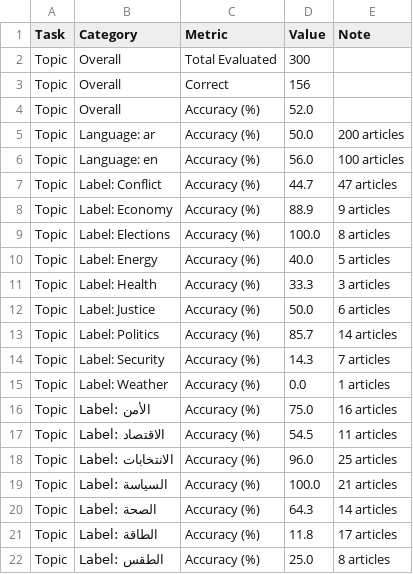
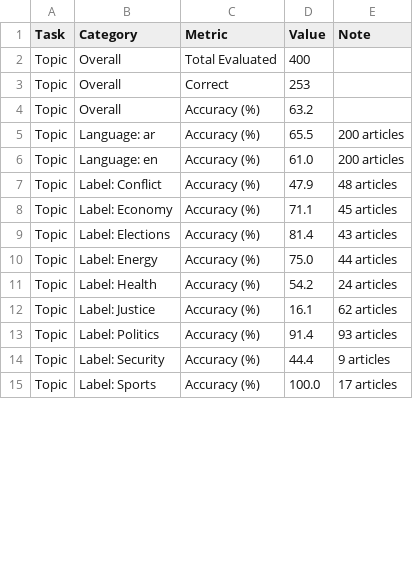
Before and after one commit to aziz-belloumi/PROJET_PFE, a CSV file: evaluation/evaluation.csv, drawn as a sheet; only a part is shown; the diff covers the shown part only.

Commit message:
new category map

```diff
--- a/evaluation/evaluation.csv
+++ b/evaluation/evaluation.csv
@@ -1,22 +1,15 @@
 Task,Category,Metric,Value,Note
-Topic,Overall,Total Evaluated,300,
-Topic,Overall,Correct,156,
-Topic,Overall,Accuracy (%),52.0,
-Topic,Language: ar,Accuracy (%),50.0,200 articles
-Topic,Language: en,Accuracy (%),56.0,100 articles
-Topic,Label: Conflict,Accuracy (%),44.7,47 articles
-Topic,Label: Economy,Accuracy (%),88.9,9 articles
-Topic,Label: Elections,Accuracy (%),100.0,8 articles
-Topic,Label: Energy,Accuracy (%),40.0,5 articles
-Topic,Label: Health,Accuracy (%),33.3,3 articles
-Topic,Label: Justice,Accuracy (%),50.0,6 articles
-Topic,Label: Politics,Accuracy (%),85.7,14 articles
-Topic,Label: Security,Accuracy (%),14.3,7 articles
-Topic,Label: Weather,Accuracy (%),0.0,1 articles
-Topic,Label: الأمن,Accuracy (%),75.0,16 articles
-Topic,Label: الاقتصاد,Accuracy (%),54.5,11 articles
-Topic,Label: الانتخابات,Accuracy (%),96.0,25 articles
-Topic,Label: السياسة,Accuracy (%),100.0,21 articles
-Topic,Label: الصحة,Accuracy (%),64.3,14 articles
-Topic,Label: الطاقة,Accuracy (%),11.8,17 articles
-Topic,Label: الطقس,Accuracy (%),25.0,8 articles
+Topic,Overall,Total Evaluated,400,
+Topic,Overall,Correct,253,
+Topic,Overall,Accuracy (%),63.2,
+Topic,Language: ar,Accuracy (%),65.5,200 articles
+Topic,Language: en,Accuracy (%),61.0,200 articles
+Topic,Label: Conflict,Accuracy (%),47.9,48 articles
+Topic,Label: Economy,Accuracy (%),71.1,45 articles
+Topic,Label: Elections,Accuracy (%),81.4,43 articles
+Topic,Label: Energy,Accuracy (%),75.0,44 articles
+Topic,Label: Health,Accuracy (%),54.2,24 articles
+Topic,Label: Justice,Accuracy (%),16.1,62 articles
+Topic,Label: Politics,Accuracy (%),91.4,93 articles
+Topic,Label: Security,Accuracy (%),44.4,9 articles
+Topic,Label: Sports,Accuracy (%),100.0,17 articles
```
Also changed, not shown: 2 added rows, 12 removed rows and 5 edited cells elsewhere in this file, 10 other files.
